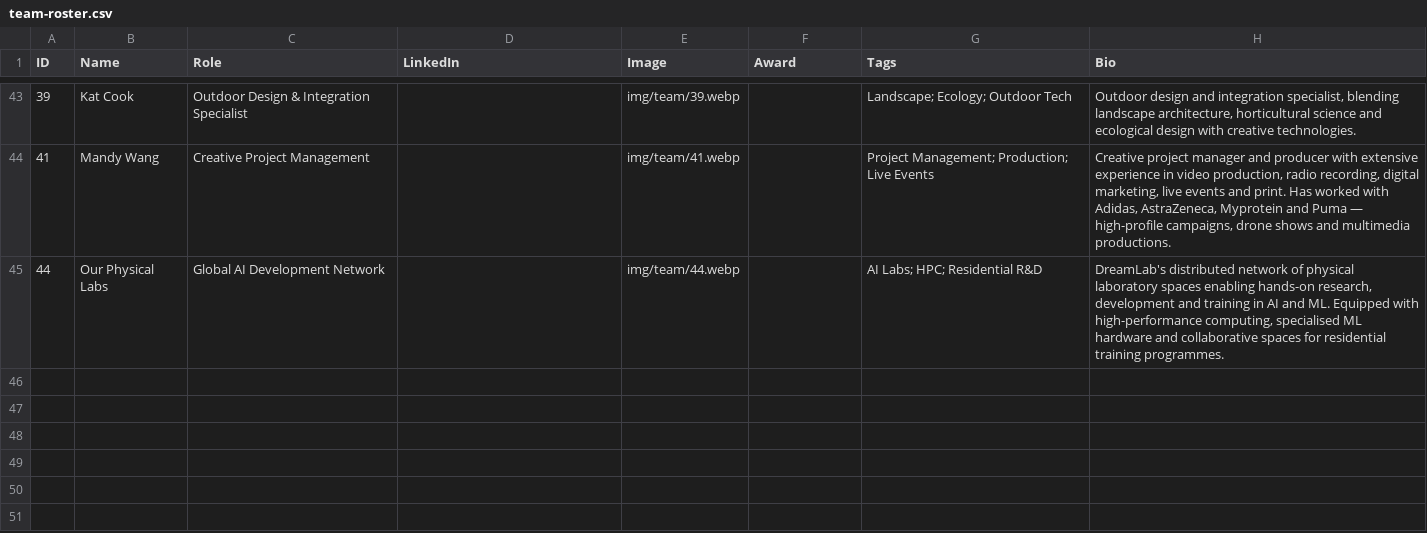
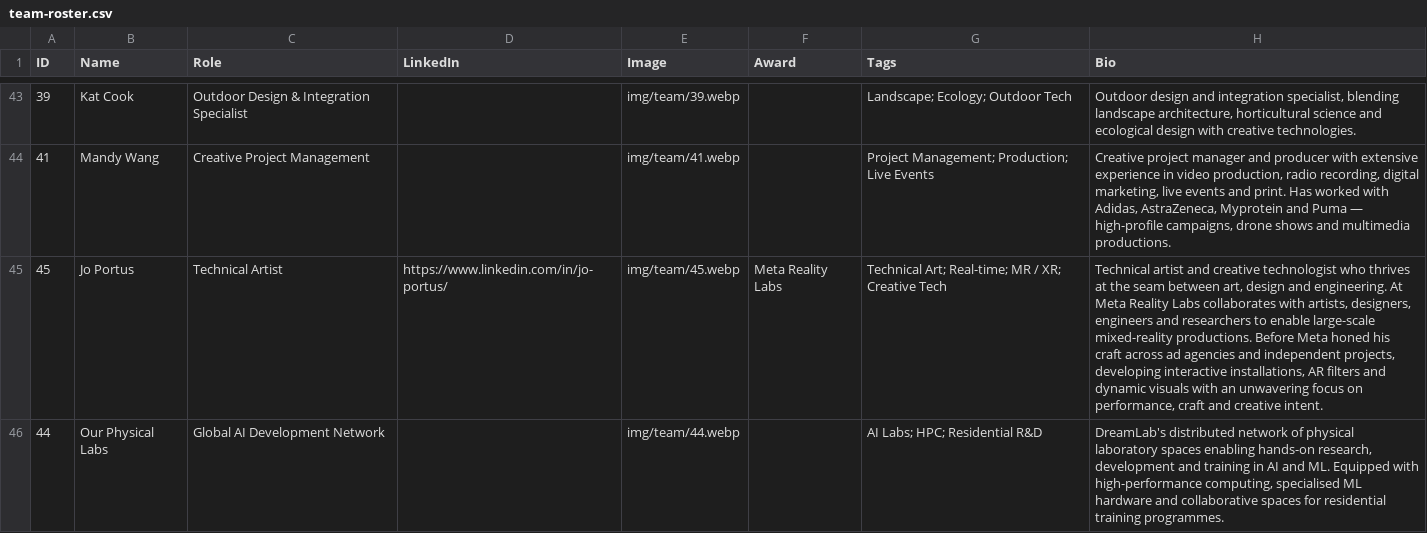
Before and after one commit to petejwoodbridge/DreamLab-Website, a CSV file: team-roster.csv, drawn as a sheet; only a part is shown, gaps mark what is left out; the diff names each change by its address in the sheet, - before the commit and + after, or states it on an @@ line.

```diff
--- a/team-roster.csv
+++ b/team-roster.csv
+row 45: 45 | Jo Portus | Technical Artist | https://www.linkedin.com/in/jo-portus/ | img/team/45.webp | Meta Reality Labs | Technical Art; Real-time; MR / XR; Creative Tech | Technical artist and creative technologist who thrives at the seam between art, design and engineering. At Meta Reality Labs collaborates with artists, designers, engineers and researchers to enable large-scale mixed-reality productions. Before Meta honed his craft across ad agencies and independent projects, developing interactive installations, AR filters and dynamic visuals with an unwavering focus on performance, craft and creative intent.
```
Also changed, not shown: 1 other file.
